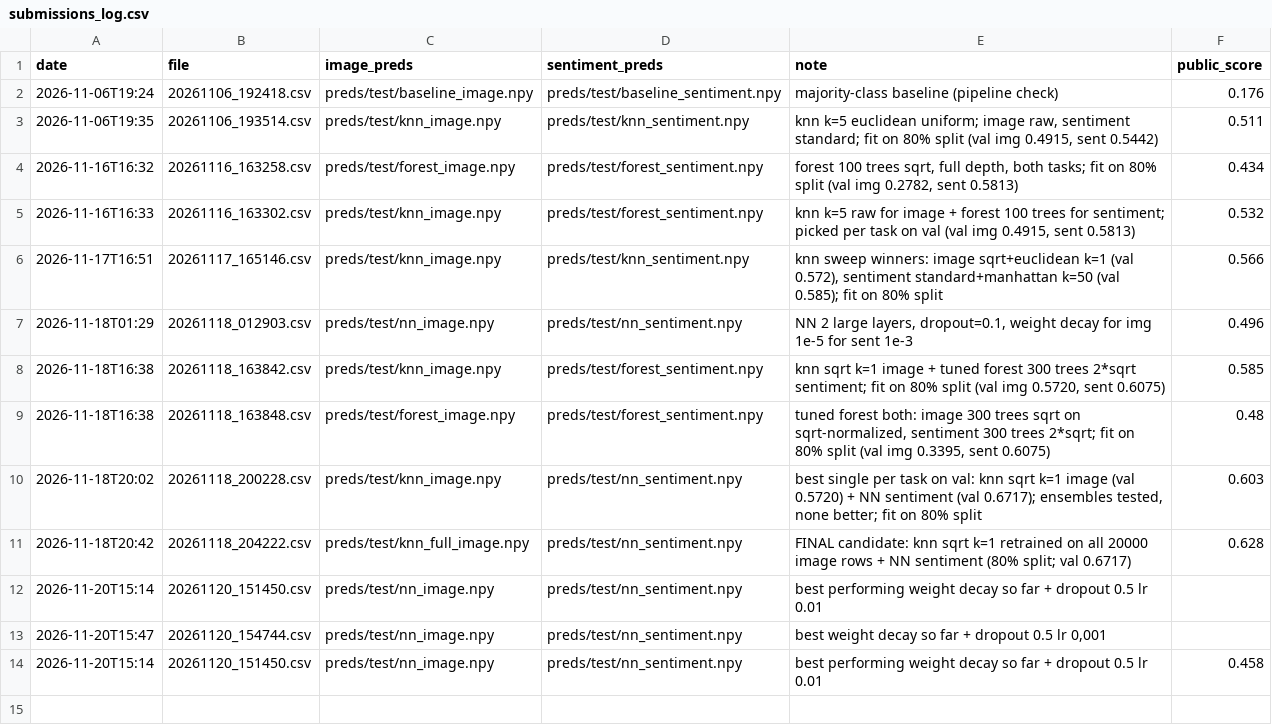
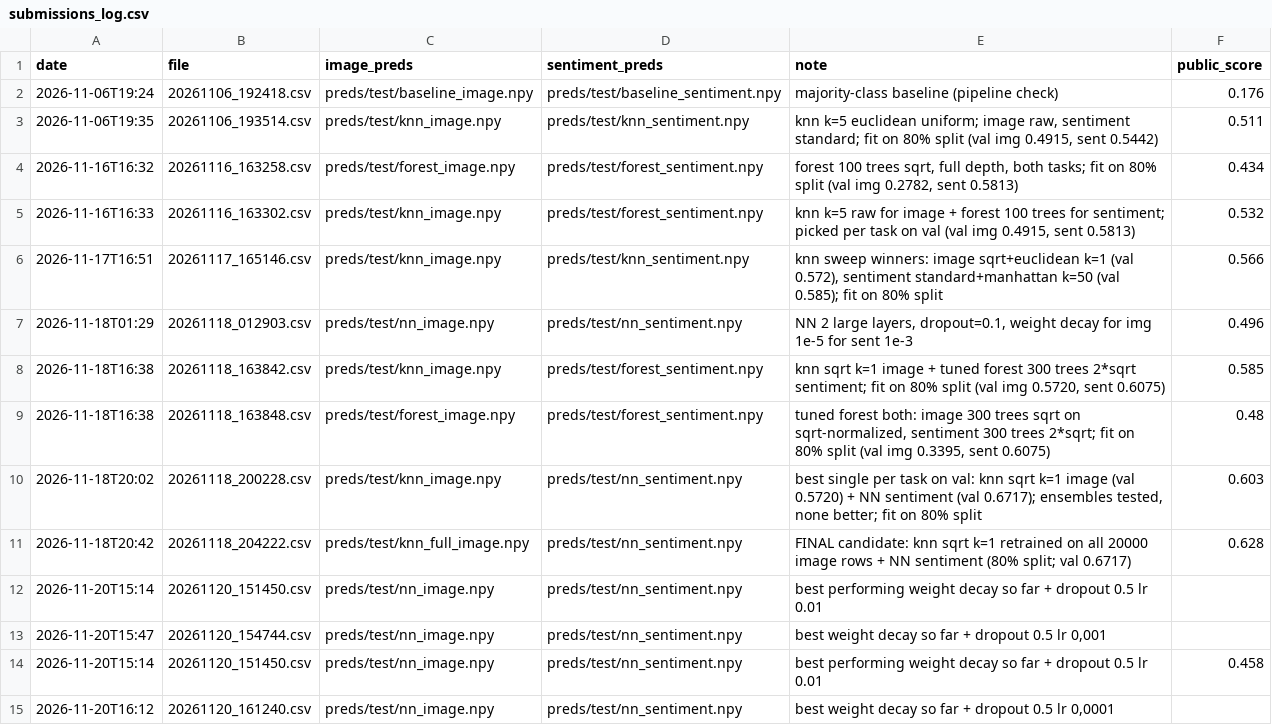
Before and after one commit to Guac162/Comp472_Team14, a CSV file: results/submissions_log.csv, drawn as a sheet.

```diff
--- a/results/submissions_log.csv
+++ b/results/submissions_log.csv
@@ -14 +14,2 @@ date,file,image_preds,sentiment_preds,note,public_score
 2026-11-20T15:14,20261120_151450.csv,preds/test/nn_image.npy,preds/test/nn_sentiment.npy,best performing weight decay so far + dropout 0.5 lr 0.01,0.458
+2026-11-20T16:12,20261120_161240.csv,preds/test/nn_image.npy,preds/test/nn_sentiment.npy,"best weight decay so far + dropout 0.5 lr 0,0001",
```
Also changed, not shown: results/results.csv, 6 other files.
